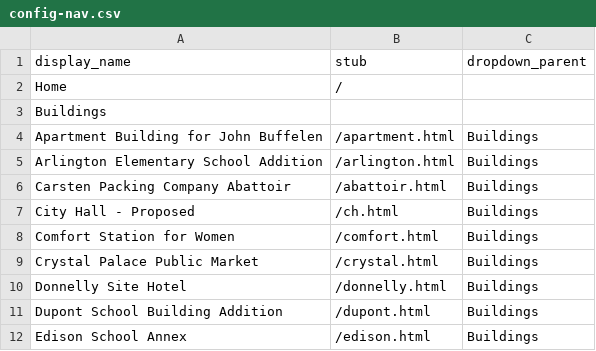
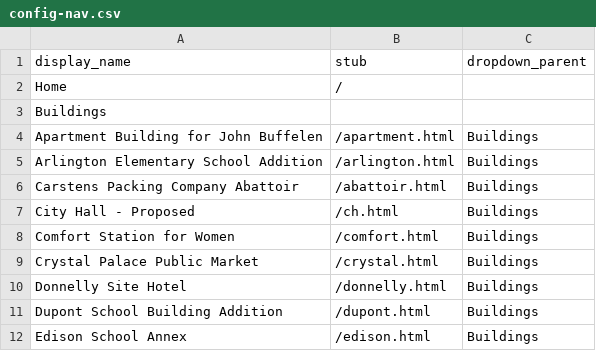
Before and after one commit to aweymo/losttacoma, a CSV file: _data/config-nav.csv, drawn as a sheet; only a part is shown.

Commit message:
link carstens

```diff
--- a/_data/config-nav.csv
+++ b/_data/config-nav.csv
@@ -5,3 +5,3 @@ Apartment Building for John Buffelen,/apartment.html,Buildings
 Arlington Elementary School Addition,/arlington.html,Buildings
-Carsten Packing Company Abattoir,/abattoir.html,Buildings
+Carstens Packing Company Abattoir,/abattoir.html,Buildings
 City Hall - Proposed,/ch.html,Buildings
```
Also changed, not shown: 5 other files.
